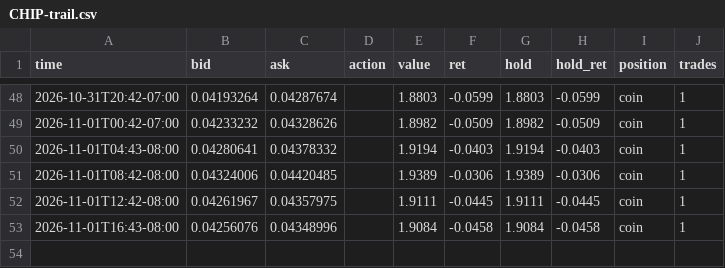
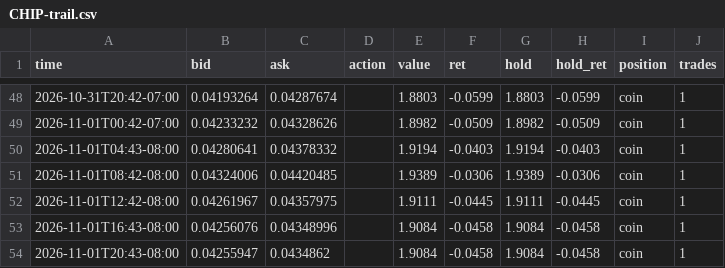
Before and after one commit to ashleyymcquestion/claude-trade, a CSV file: data/swingpaper/CHIP-trail.csv, drawn as a sheet; only a part is shown, gaps mark what is left out; the diff names each change by its address in the sheet, - before the commit and + after, or states it on an @@ line.

```diff
--- a/data/swingpaper/CHIP-trail.csv
+++ b/data/swingpaper/CHIP-trail.csv
+row 54: 2026-11-01T20:43-08:00 | 0.04255947 | 0.0434862 |  | 1.9084 | -0.0458 | 1.9084 | -0.0458 | coin | 1
```
Also changed, not shown: data/swingpaper/CHIP.csv, 1 other file.
